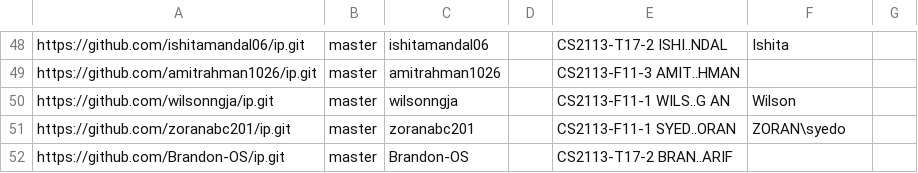
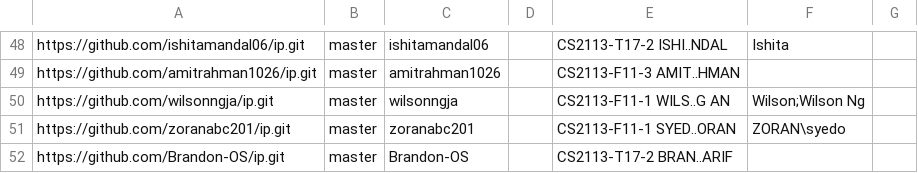
Before and after one commit to nus-cs2113-AY2223S1/ip-dashboard, a CSV file: configs/author-config.csv, drawn as a sheet; only a part is shown, gaps mark what is left out.

Commit message:
Update configs

```diff
--- a/configs/author-config.csv
+++ b/configs/author-config.csv
@@ -49,3 +49,3 @@ https://github.com/ishitamandal06/ip.git,master,ishitamandal06,,CS2113-T17-2 ISH
 https://github.com/amitrahman1026/ip.git,master,amitrahman1026,,CS2113-F11-3 AMIT..HMAN,,
-https://github.com/wilsonngja/ip.git,master,wilsonngja,,CS2113-F11-1 WILS..G AN,Wilson,
+https://github.com/wilsonngja/ip.git,master,wilsonngja,,CS2113-F11-1 WILS..G AN,Wilson;Wilson Ng,
 https://github.com/zoranabc201/ip.git,master,zoranabc201,,CS2113-F11-1 SYED..ORAN,ZORAN\syedo,
```
